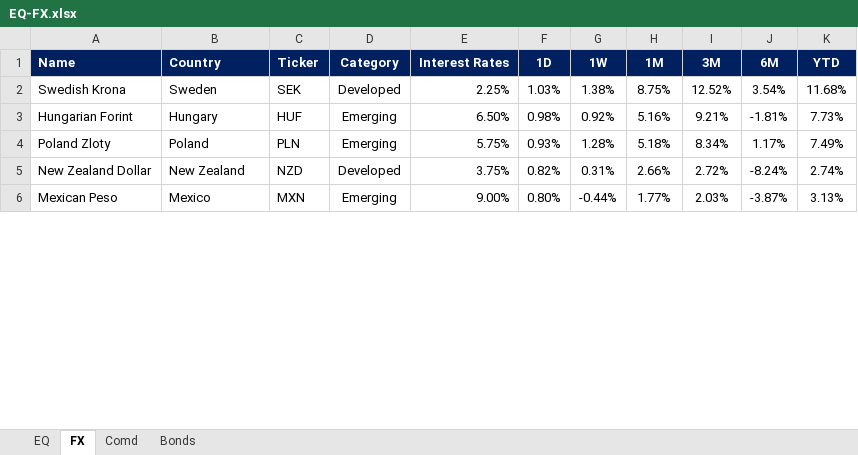
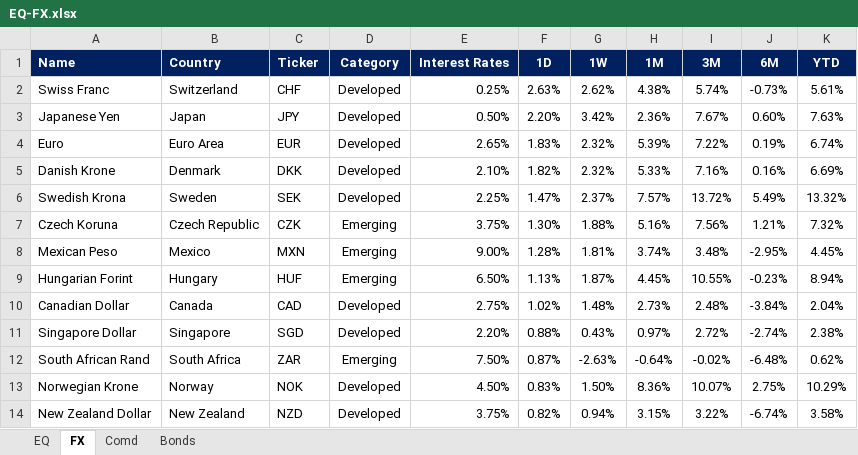
Before and after one commit to firstglobal123/fg-app, an Excel workbook: EQ-FX.xlsx, sheet FX, drawn as a sheet; only a part is shown; values as stored, in another font and other column widths than the file's, no borders; conditional formats not drawn; removed rows and columns are numbered as before the commit, all else as after; the diff covers the shown part only; the diff names each change by its address in the sheet, - before the commit and + after, or states it on an @@ line.

```diff
--- a/EQ-FX.xlsx (sheet FX)
+++ b/EQ-FX.xlsx (sheet FX)
+row 2: Swiss Franc | Switzerland | CHF | Developed | 0.25% | 2.63% | 2.62% | 4.38% | 5.74% | -0.73% | 5.61%
+row 3: Japanese Yen | Japan | JPY | Developed | 0.50% | 2.20% | 3.42% | 2.36% | 7.67% | 0.60% | 7.63%
+row 4: Euro | Euro Area | EUR | Developed | 2.65% | 1.83% | 2.32% | 5.39% | 7.22% | 0.19% | 6.74%
+row 5: Danish Krone | Denmark | DKK | Developed | 2.10% | 1.82% | 2.32% | 5.33% | 7.16% | 0.16% | 6.69%
-F6 (1D): 1.03%
+F6 (1D): 1.47%
-G6 (1W): 1.38%
+G6 (1W): 2.37%
-H6 (1M): 8.75%
+H6 (1M): 7.57%
-I6 (3M): 12.52%
+I6 (3M): 13.72%
-J6 (6M): 3.54%
+J6 (6M): 5.49%
-K6 (YTD): 11.68%
+K6 (YTD): 13.32%
+row 7: Czech Koruna | Czech Republic | CZK | Emerging | 3.75% | 1.30% | 1.88% | 5.16% | 7.56% | 1.21% | 7.32%
+row 8: Mexican Peso | Mexico | MXN | Emerging | 9.00% | 1.28% | 1.81% | 3.74% | 3.48% | -2.95% | 4.45%
-F9 (1D): 0.98%
+F9 (1D): 1.13%
-G9 (1W): 0.92%
+G9 (1W): 1.87%
-H9 (1M): 5.16%
+H9 (1M): 4.45%
-I9 (3M): 9.21%
+I9 (3M): 10.55%
-J9 (6M): -1.81%
+J9 (6M): -0.23%
-K9 (YTD): 7.73%
+K9 (YTD): 8.94%
-row 4: Poland Zloty | Poland | PLN | Emerging | 5.75% | 0.93% | 1.28% | 5.18% | 8.34% | 1.17% | 7.49%
+row 10: Canadian Dollar | Canada | CAD | Developed | 2.75% | 1.02% | 1.48% | 2.73% | 2.48% | -3.84% | 2.04%
+row 11: Singapore Dollar | Singapore | SGD | Developed | 2.20% | 0.88% | 0.43% | 0.97% | 2.72% | -2.74% | 2.38%
+row 12: South African Rand | South Africa | ZAR | Emerging | 7.50% | 0.87% | -2.63% | -0.64% | -0.02% | -6.48% | 0.62%
+row 13: Norwegian Krone | Norway | NOK | Developed | 4.50% | 0.83% | 1.50% | 8.36% | 10.07% | 2.75% | 10.29%
-G14 (1W): 0.31%
+G14 (1W): 0.94%
-H14 (1M): 2.66%
+H14 (1M): 3.15%
-I14 (3M): 2.72%
+I14 (3M): 3.22%
-J14 (6M): -8.24%
+J14 (6M): -6.74%
-K14 (YTD): 2.74%
+K14 (YTD): 3.58%
-row 6: Mexican Peso | Mexico | MXN | Emerging | 9.00% | 0.80% | -0.44% | 1.77% | 2.03% | -3.87% | 3.13%
```
Also changed, not shown: 9 added rows, 17 removed rows and 37 edited cells elsewhere in this sheet, sheet EQ, sheet Comd, sheet Bonds, formulas that keep their value, GEQETF_N.xlsx, GFI_N.xlsx, 2 other files.
